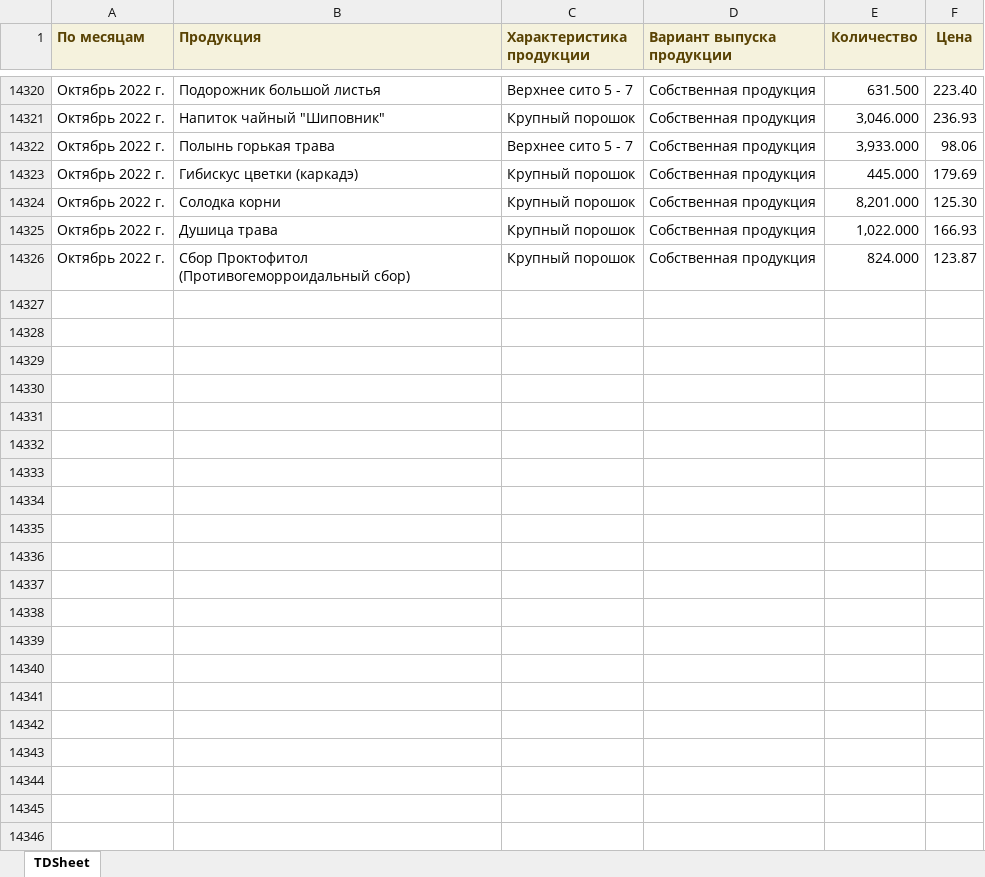
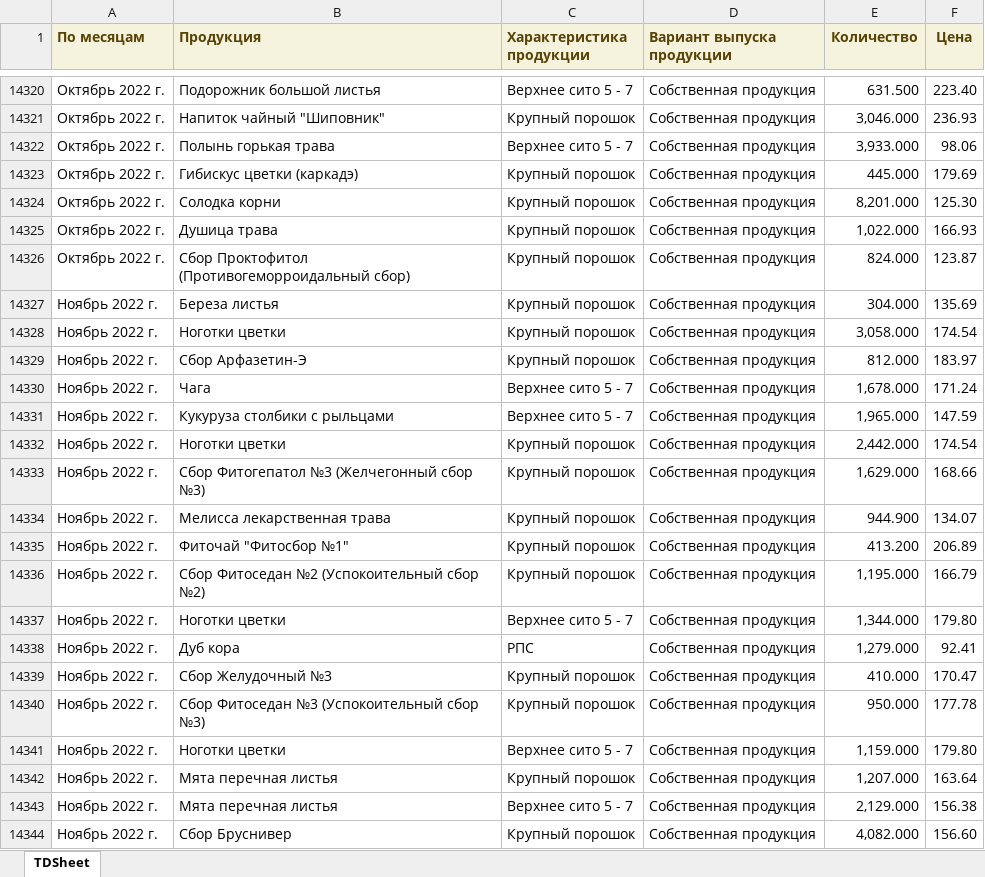
Before and after one commit to andreykoz82/KPI-PBI, an Excel workbook: 1_satge_volume.xlsx, sheet TDSheet, drawn as a sheet; only a part is shown, gaps mark what is left out; values as stored, in another font and other column widths than the file's, no borders; the diff names each change by its address in the sheet, - before the commit and + after, or states it on an @@ line.

Commit message:
modified:   1_satge_volume.xlsx 	modified:   1_stage.xlsx 	modified:   2_stage.xlsx 	modified:   2_stage_volume.xlsx 	modified:   cost_price 1 stage.xlsx 	modified:   cost_price.xlsx 	modified:   defectura.xlsx 	modified:   expenses.xlsx 	modified:   finish_goods_stocks.xlsx 	modified:   raw_mat_bad_stock.xlsx 	modified:   report.pbix 	modified:   sales_extend.xlsx 	modified:   stock_analysis.ipynb 	modified:   stock_analysis.xlsx

```diff
--- a/1_satge_volume.xlsx (sheet TDSheet)
+++ b/1_satge_volume.xlsx (sheet TDSheet)
+row 14327: Ноябрь 2022 г. | Береза листья | Крупный порошок | Собственная продукция | 304.000 | 135.69
+row 14328: Ноябрь 2022 г. | Ноготки цветки | Крупный порошок | Собственная продукция | 3,058.000 | 174.54
+row 14329: Ноябрь 2022 г. | Сбор Арфазетин-Э | Крупный порошок | Собственная продукция | 812.000 | 183.97
+row 14330: Ноябрь 2022 г. | Чага | Верхнее сито 5 - 7 | Собственная продукция | 1,678.000 | 171.24
+row 14331: Ноябрь 2022 г. | Кукуруза столбики с рыльцами | Верхнее сито 5 - 7 | Собственная продукция | 1,965.000 | 147.59
+row 14332: Ноябрь 2022 г. | Ноготки цветки | Крупный порошок | Собственная продукция | 2,442.000 | 174.54
+row 14333: Ноябрь 2022 г. | Сбор Фитогепатол №3 (Желчегонный сбор №3) | Крупный порошок | Собственная продукция | 1,629.000 | 168.66
+row 14334: Ноябрь 2022 г. | Мелисса лекарственная трава | Крупный порошок | Собственная продукция | 944.900 | 134.07
+row 14335: Ноябрь 2022 г. | Фиточай "Фитосбор №1" | Крупный порошок | Собственная продукция | 413.200 | 206.89
+row 14336: Ноябрь 2022 г. | Сбор Фитоседан №2 (Успокоительный сбор №2) | Крупный порошок | Собственная продукция | 1,195.000 | 166.79
+row 14337: Ноябрь 2022 г. | Ноготки цветки | Верхнее сито 5 - 7 | Собственная продукция | 1,344.000 | 179.80
+row 14338: Ноябрь 2022 г. | Дуб кора | РПС | Собственная продукция | 1,279.000 | 92.41
+row 14339: Ноябрь 2022 г. | Сбор Желудочный №3 | Крупный порошок | Собственная продукция | 410.000 | 170.47
+row 14340: Ноябрь 2022 г. | Сбор Фитоседан №3 (Успокоительный сбор №3) | Крупный порошок | Собственная продукция | 950.000 | 177.78
+row 14341: Ноябрь 2022 г. | Ноготки цветки | Верхнее сито 5 - 7 | Собственная продукция | 1,159.000 | 179.80
+row 14342: Ноябрь 2022 г. | Мята перечная листья | Крупный порошок | Собственная продукция | 1,207.000 | 163.64
+row 14343: Ноябрь 2022 г. | Мята перечная листья | Верхнее сито 5 - 7 | Собственная продукция | 2,129.000 | 156.38
+row 14344: Ноябрь 2022 г. | Сбор Бруснивер | Крупный порошок | Собственная продукция | 4,082.000 | 156.60
```
Also changed, not shown: 1_stage.xlsx, 2_stage.xlsx, 9 other files.
